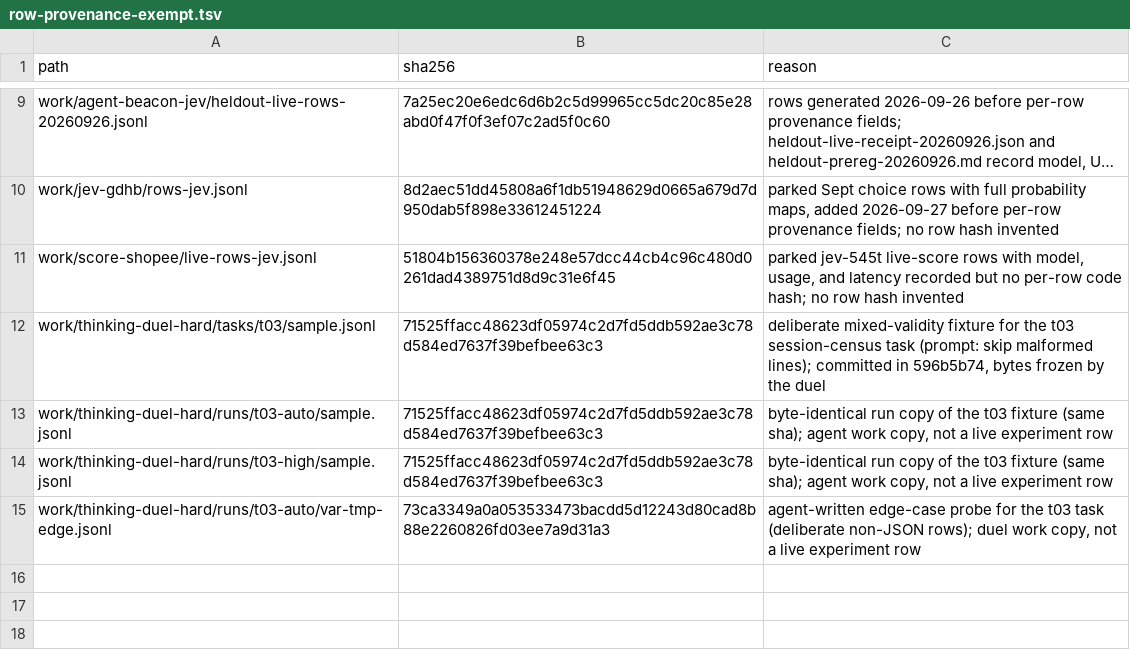
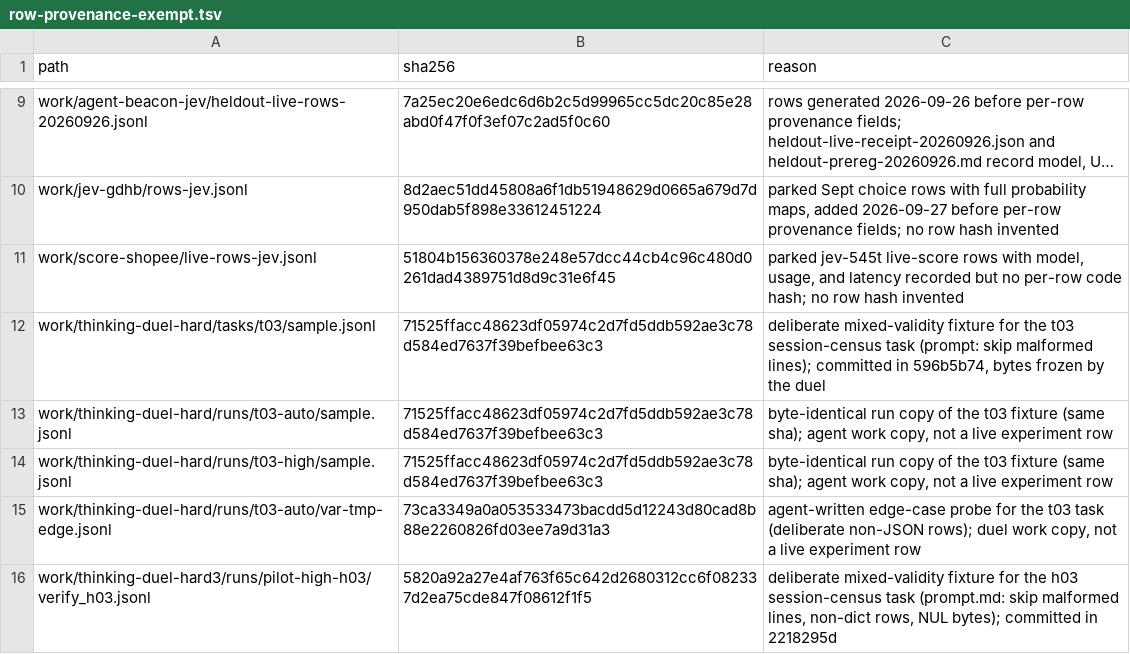
Before and after one commit to JYeswak/jev_playground, a TSV file: scripts/row-provenance-exempt.tsv, drawn as a sheet; only a part is shown, gaps mark what is left out; long unchanged cells end in ….

Commit message:
fix(ci-red): exempt deliberate h03 mixed-validity fixture, register j0er wrappers suite [selftest]

```diff
--- a/scripts/row-provenance-exempt.tsv
+++ b/scripts/row-provenance-exempt.tsv
@@ -15 +15,2 @@ work/thinking-duel-hard/runs/t03-high/sample.jsonl	71525ffacc48623df05974c2d7fd5
 work/thinking-duel-hard/runs/t03-auto/var-tmp-edge.jsonl	73ca3349a0a053533473bacdd5d12243d80cad8b88e2260826fd03ee7a9d31a3	agent-written edge-case probe for the t03 task (deliberate non-JSON rows); duel work copy, not a live experiment row
+work/thinking-duel-hard3/runs/pilot-high-h03/verify_h03.jsonl	5820a92a27e4af763f65c642d2680312cc6f082337d2ea75cde847f08612f1f5	deliberate mixed-validity fixture for the h03 session-census task (prompt.md: skip malformed lines, non-dict rows, NUL bytes); committed in 2218295d
```
Also changed, not shown: 1 other file.
